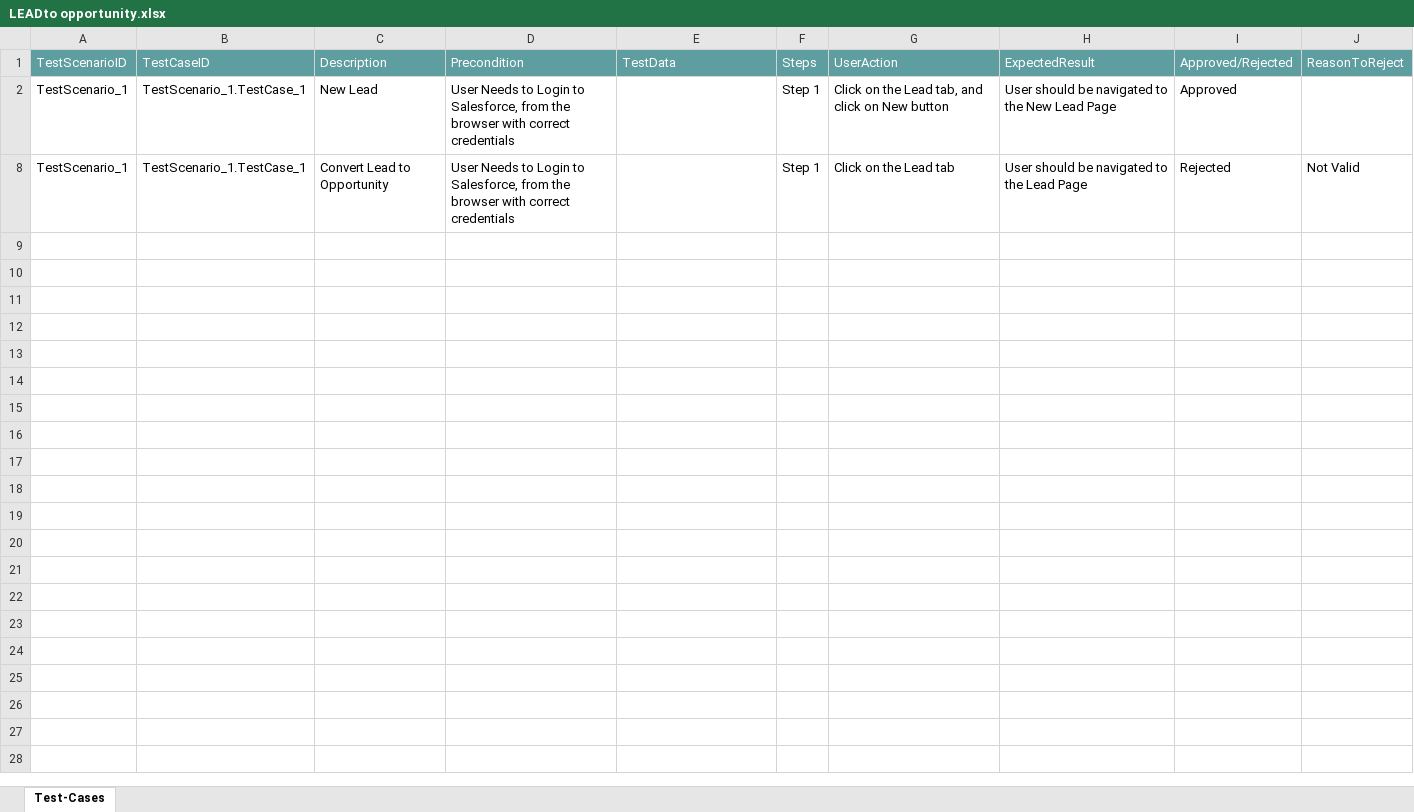
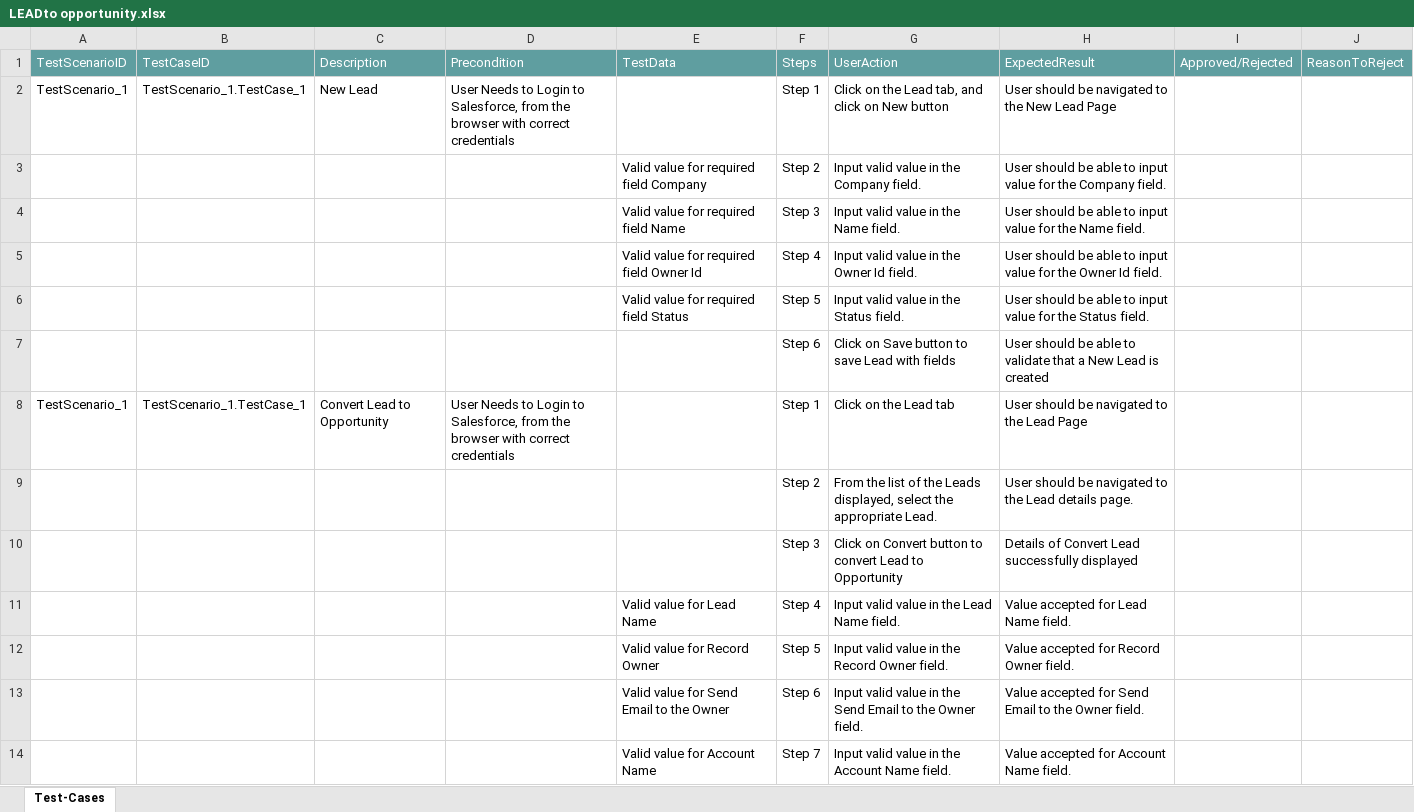
Before and after one commit to ShaikMohamedIrfan/SNAPTEST1, an Excel workbook: LEADto opportunity.xlsx, sheet Test-Cases, drawn as a sheet; only a part is shown; values as stored, in another font and other column widths than the file's, no borders; table styles not drawn; the diff covers the shown part only; the diff names each change by its address in the sheet, - before the commit and + after, or states it on an @@ line.

Commit message:
Initial Commit for Verification of Test cases

```diff
--- a/LEADto opportunity.xlsx (sheet Test-Cases)
+++ b/LEADto opportunity.xlsx (sheet Test-Cases)
-I2: Approved
+I2: (empty)
@@ row 3 unhidden:  |  |  |  | Valid value for required field Company | Step 2 | Input valid value in the Company field. | User should be able to input value for the Company field. @@
@@ row 4 unhidden:  |  |  |  | Valid value for required field Name | Step 3 | Input valid value in the Name field. | User should be able to input value for the Name field. @@
@@ row 5 unhidden:  |  |  |  | Valid value for required field Owner Id | Step 4 | Input valid value in the Owner Id field. | User should be able to input value for the Owner Id field. @@
@@ row 6 unhidden:  |  |  |  | Valid value for required field Status | Step 5 | Input valid value in the Status field. | User should be able to input value for the Status field. @@
@@ row 7 unhidden:  |  |  |  |  | Step 6 | Click on Save button to save Lead with fields | User should be able to validate that a New Lead is created @@
-I8: Rejected
+I8: (empty)
-J8: Not Valid
+J8: (empty)
@@ row 9 unhidden:  |  |  |  |  | Step 2 | From the list of the Leads displayed, select the appropriate Lead. | User should be navigated to the Lead details page. @@
@@ row 10 unhidden:  |  |  |  |  | Step 3 | Click on Convert button to convert Lead to Opportunity | Details of Convert Lead successfully displayed @@
@@ row 11 unhidden:  |  |  |  | Valid value for Lead Name | Step 4 | Input valid value in the Lead Name field. | Value accepted for Lead Name field. @@
@@ row 12 unhidden:  |  |  |  | Valid value for Record Owner | Step 5 | Input valid value in the Record Owner field. | Value accepted for Record Owner field. @@
@@ row 13 unhidden:  |  |  |  | Valid value for Send Email to the Owner | Step 6 | Input valid value in the Send Email to the Owner field. | Value accepted for Send Email to the Owner field. @@
@@ row 14 unhidden:  |  |  |  | Valid value for Account Name | Step 7 | Input valid value in the Account Name field. | Value accepted for Account Name field. @@
```
Also changed, not shown: 12 hidden or unhidden rows elsewhere in this sheet.
